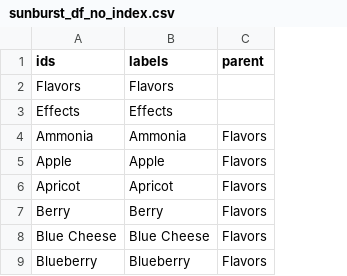
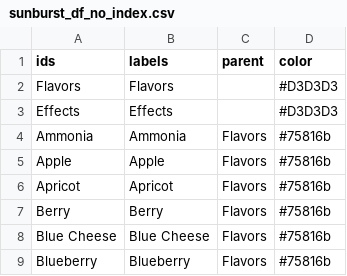
Before and after one commit to alex-pakalniskis/visualizations, a CSV file: sunburst_df_no_index.csv, drawn as a sheet; only a part is shown; the diff names each change by its address in the sheet, - before the commit and + after, or states it on an @@ line.

Commit message:
Update sunburst_df_no_index.csv

```diff
--- a/sunburst_df_no_index.csv
+++ b/sunburst_df_no_index.csv
+column D (color), rows 2-9: #D3D3D3 | #D3D3D3 | #75816b | #75816b | #75816b | #75816b | #75816b | #75816b
```
